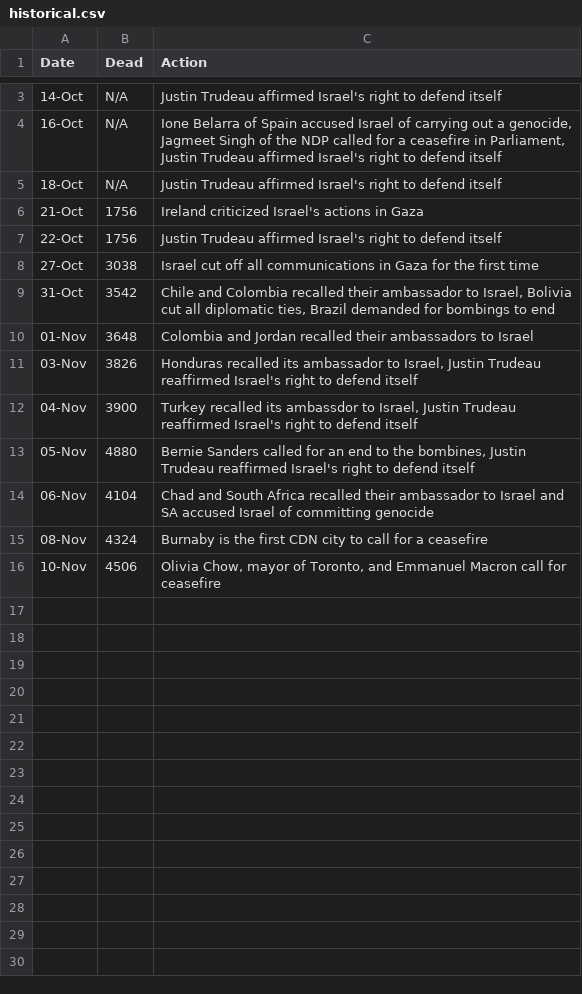
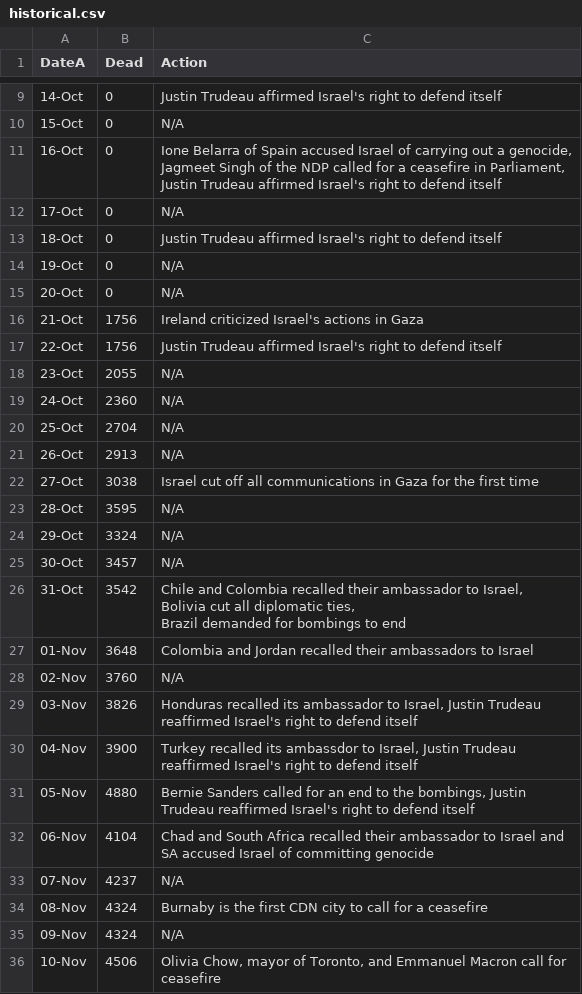
Before and after one commit to bazzzzil/bazzzzil.github.io, a CSV file: historical.csv, drawn as a sheet; only a part is shown, gaps mark what is left out; the diff covers the shown part only.

```diff
--- a/historical.csv
+++ b/historical.csv
@@ -1 +1 @@
-Date,Dead,Action
+DateA,Dead,Action
@@ -3,3 +9,9 @@
-14-Oct,N/A,"Justin Trudeau affirmed Israel's right to defend itself"
-16-Oct,N/A,"Ione Belarra of Spain accused Israel of carrying out a genocide, Jagmeet Singh of the NDP called for a ceasefire in Parliament, Justin Trudeau affirmed Israel's right to defend itself"
-18-Oct,N/A,"Justin Trudeau affirmed Israel's right to defend itself"
+14-Oct,0,Justin Trudeau affirmed Israel's right to defend itself
+15-Oct,0,N/A
+16-Oct,0,"Ione Belarra of Spain accused Israel of carrying out a genocide,
+Jagmeet Singh of the NDP called for a ceasefire in Parliament,
+Justin Trudeau affirmed Israel's right to defend itself"
+17-Oct,0,N/A
+18-Oct,0,Justin Trudeau affirmed Israel's right to defend itself
+19-Oct,0,N/A
+20-Oct,0,N/A
@@ -7,0 +20,4 @@
+23-Oct,2055,N/A
+24-Oct,2360,N/A
+25-Oct,2704,N/A
+26-Oct,2913,N/A
@@ -9 +25,6 @@
-31-Oct,3542,"Chile and Colombia recalled their ambassador to Israel, Bolivia cut all diplomatic ties, Brazil demanded for bombings to end"
+28-Oct,3595,N/A
+29-Oct,3324,N/A
+30-Oct,3457,N/A
+31-Oct,3542,"Chile and Colombia recalled their ambassador to Israel,
+Bolivia cut all diplomatic ties,
+Brazil demanded for bombings to end"
@@ -11,3 +32,4 @@
+02-Nov,3760,N/A
 03-Nov,3826,"Honduras recalled its ambassador to Israel, Justin Trudeau reaffirmed Israel's right to defend itself"
 04-Nov,3900,"Turkey recalled its ambassdor to Israel, Justin Trudeau reaffirmed Israel's right to defend itself"
-05-Nov,4880,"Bernie Sanders called for an end to the bombines, Justin Trudeau reaffirmed Israel's right to defend itself"
+05-Nov,4880,"Bernie Sanders called for an end to the bombings, Justin Trudeau reaffirmed Israel's right to defend itself"
@@ -14,0 +37 @@
+07-Nov,4237,N/A
@@ -16 +39,2 @@
+09-Nov,4324,N/A
 10-Nov,4506,"Olivia Chow, mayor of Toronto, and Emmanuel Macron call for ceasefire"
```
Also changed, not shown: 6 added rows and 1 edited cell elsewhere in this file, 15 other files.
